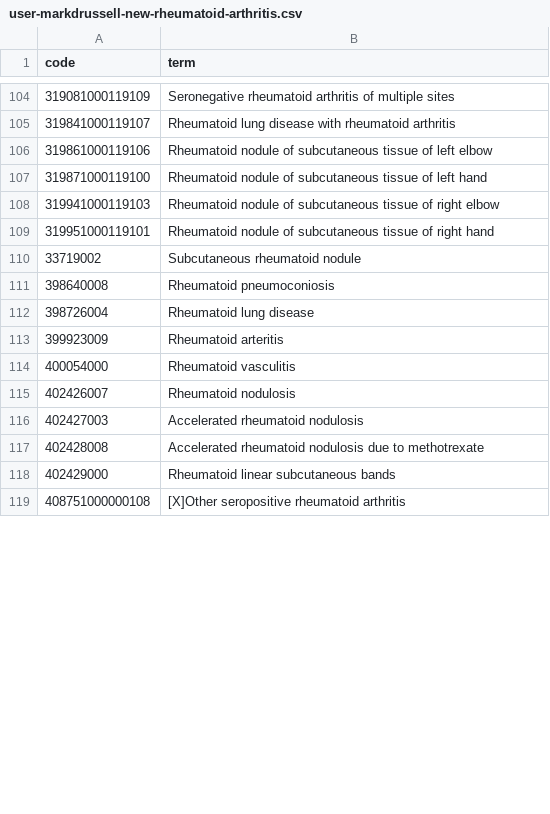
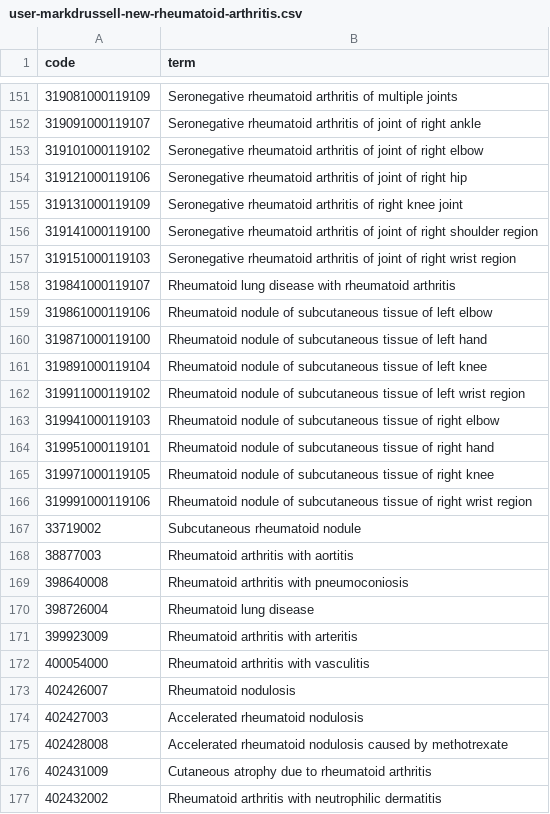
Before and after one commit to opensafely/inflammatory_rheum, a CSV file: codelists/user-markdrussell-new-rheumatoid-arthritis.csv, drawn as a sheet; only a part is shown, gaps mark what is left out; the shorter side is filled out with more unchanged rows; the diff covers the shown part only.

```diff
--- a/codelists/user-markdrussell-new-rheumatoid-arthritis.csv
+++ b/codelists/user-markdrussell-new-rheumatoid-arthritis.csv
@@ -104,2 +151,8 @@ code,term
-319081000119109,Seronegative rheumatoid arthritis of multiple sites
+319081000119109,Seronegative rheumatoid arthritis of multiple joints
+319091000119107,Seronegative rheumatoid arthritis of joint of right ankle
+319101000119102,Seronegative rheumatoid arthritis of joint of right elbow
+319121000119106,Seronegative rheumatoid arthritis of joint of right hip
+319131000119109,Seronegative rheumatoid arthritis of right knee joint
+319141000119100,Seronegative rheumatoid arthritis of joint of right shoulder region
+319151000119103,Seronegative rheumatoid arthritis of joint of right wrist region
 319841000119107,Rheumatoid lung disease with rheumatoid arthritis
@@ -107,12 +160,18 @@ code,term
 319871000119100,Rheumatoid nodule of subcutaneous tissue of left hand
+319891000119104,Rheumatoid nodule of subcutaneous tissue of left knee
+319911000119102,Rheumatoid nodule of subcutaneous tissue of left wrist region
 319941000119103,Rheumatoid nodule of subcutaneous tissue of right elbow
 319951000119101,Rheumatoid nodule of subcutaneous tissue of right hand
+319971000119105,Rheumatoid nodule of subcutaneous tissue of right knee
+319991000119106,Rheumatoid nodule of subcutaneous tissue of right wrist region
 33719002,Subcutaneous rheumatoid nodule
-398640008,Rheumatoid pneumoconiosis
+38877003,Rheumatoid arthritis with aortitis
+398640008,Rheumatoid arthritis with pneumoconiosis
 398726004,Rheumatoid lung disease
-399923009,Rheumatoid arteritis
-400054000,Rheumatoid vasculitis
+399923009,Rheumatoid arthritis with arteritis
+400054000,Rheumatoid arthritis with vasculitis
 402426007,Rheumatoid nodulosis
 402427003,Accelerated rheumatoid nodulosis
-402428008,Accelerated rheumatoid nodulosis due to methotrexate
-402429000,Rheumatoid linear subcutaneous bands
+402428008,Accelerated rheumatoid nodulosis caused by methotrexate
+402431009,Cutaneous atrophy due to rheumatoid arthritis
+402432002,Rheumatoid arthritis with neutrophilic dermatitis
```
Also changed, not shown: 57 added rows, 14 removed rows and 7 edited cells elsewhere in this file, codelists/user-markdrussell-axial-spondyloarthritis.csv, codelists/user-markdrussell-psoriatic-arthritis.csv, 17 other files.
